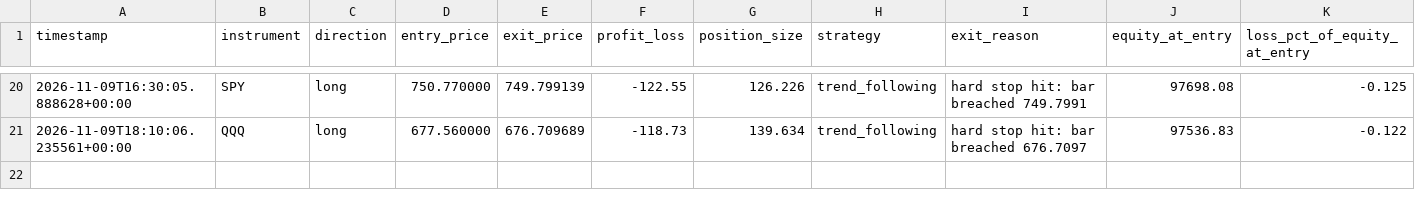
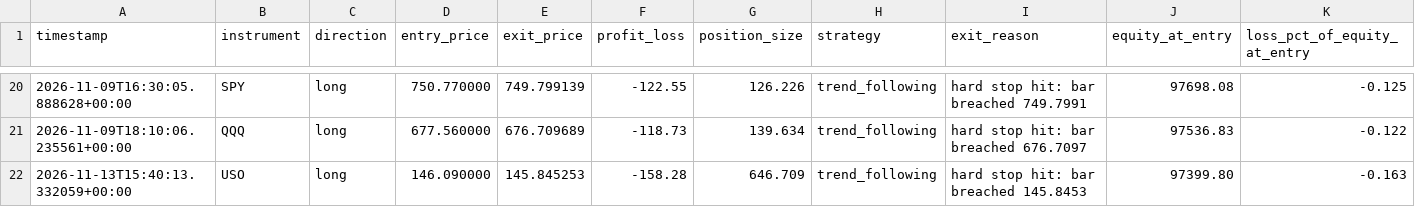
Before and after one commit to manchalasudharshan/alpaca-trading-bot, a CSV file: trades.csv, drawn as a sheet; only a part is shown, gaps mark what is left out.

```diff
--- a/trades.csv
+++ b/trades.csv
@@ -21 +21,2 @@ timestamp,instrument,direction,entry_price,exit_price,profit_loss,position_size,
 2026-11-09T18:10:06.235561+00:00,QQQ,long,677.560000,676.709689,-118.73,139.634,trend_following,hard stop hit: bar breached 676.7097,97536.83,-0.122
+2026-11-13T15:40:13.332059+00:00,USO,long,146.090000,145.845253,-158.28,646.709,trend_following,hard stop hit: bar breached 145.8453,97399.80,-0.163
```
Also changed, not shown: daily_pnl.csv, 2 other files.
